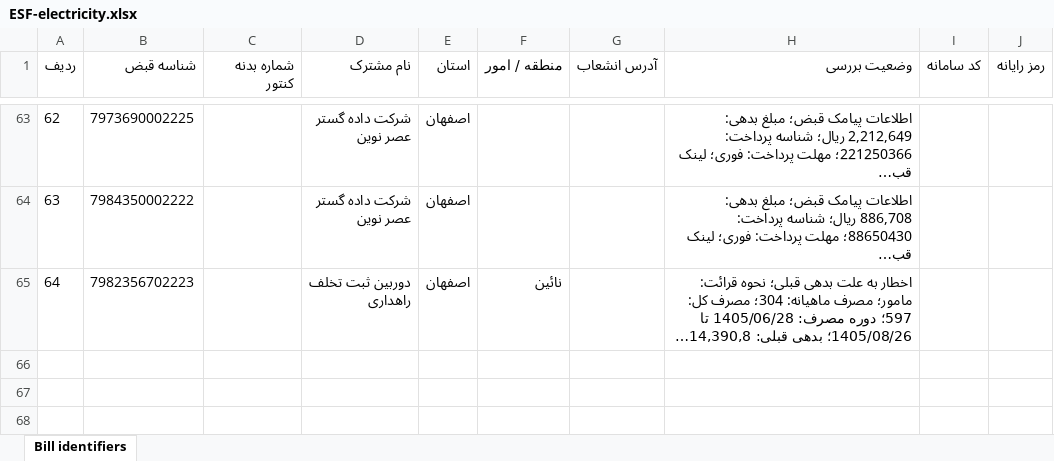
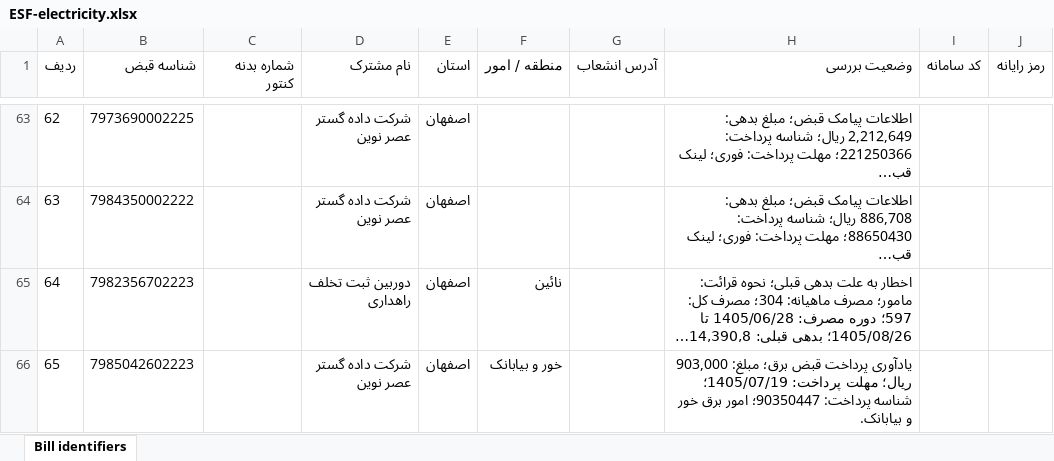
Before and after one commit to hosseincollege/rahyar-front, an Excel workbook: src/province-backup/ESF-electricity.xlsx, sheet Bill identifiers, drawn as a sheet; only a part is shown, gaps mark what is left out; long unchanged cells end in …; values as stored, in another font and other column widths than the file's, no borders; the diff names each change by its address in the sheet, - before the commit and + after, or states it on an @@ line.

```diff
--- a/src/province-backup/ESF-electricity.xlsx (sheet Bill identifiers)
+++ b/src/province-backup/ESF-electricity.xlsx (sheet Bill identifiers)
+row 66: 65 | 7985042602223 |  | شرکت داده گستر عصر نوین | اصفهان | خور و بیابانک |  | یادآوری پرداخت قبض برق؛ مبلغ: 903,000 ریال؛ مهلت پرداخت: 1405/07/19؛ شناسه پرداخت: 90350447؛ امور برق خور و بیابانک.
```
Also changed, not shown: 29 other files.
